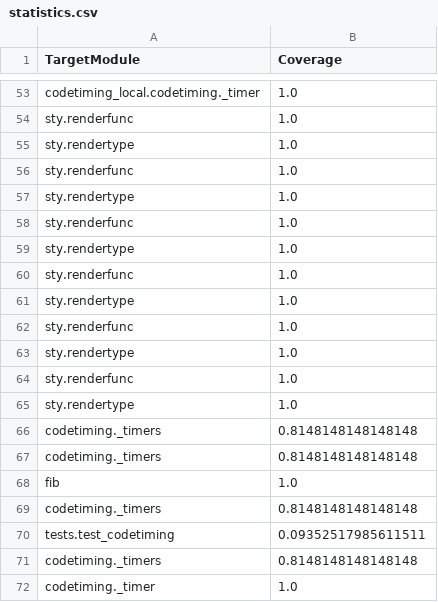
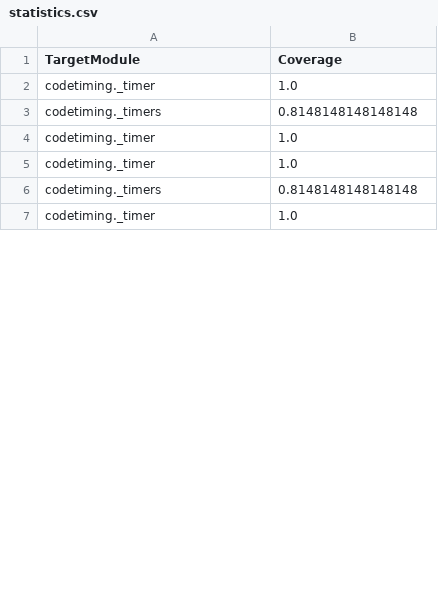
Before and after one commit to victorhornet/sse-testgen, a CSV file: pynguin-report/statistics.csv, drawn as a sheet; only a part is shown, gaps mark what is left out; the shorter side is filled out with more unchanged rows; the diff covers the shown part only.

```diff
--- a/pynguin-report/statistics.csv
+++ b/pynguin-report/statistics.csv
@@ -53,19 +2,2 @@
-"codetiming_local.codetiming._timer","1.0"
-"sty.renderfunc","1.0"
-"sty.rendertype","1.0"
-"sty.renderfunc","1.0"
-"sty.rendertype","1.0"
-"sty.renderfunc","1.0"
-"sty.rendertype","1.0"
-"sty.renderfunc","1.0"
-"sty.rendertype","1.0"
-"sty.renderfunc","1.0"
-"sty.rendertype","1.0"
-"sty.renderfunc","1.0"
-"sty.rendertype","1.0"
-"codetiming._timers","0.8148148148148148"
-"codetiming._timers","0.8148148148148148"
-"fib","1.0"
-"codetiming._timers","0.8148148148148148"
-"tests.test_codetiming","0.09352517985611511"
+"codetiming._timer","1.0"
 "codetiming._timers","0.8148148148148148"
```
Also changed, not shown: 5 added rows, 56 removed rows, 1 moved row and 3 edited cells elsewhere in this file, 41 other files.
